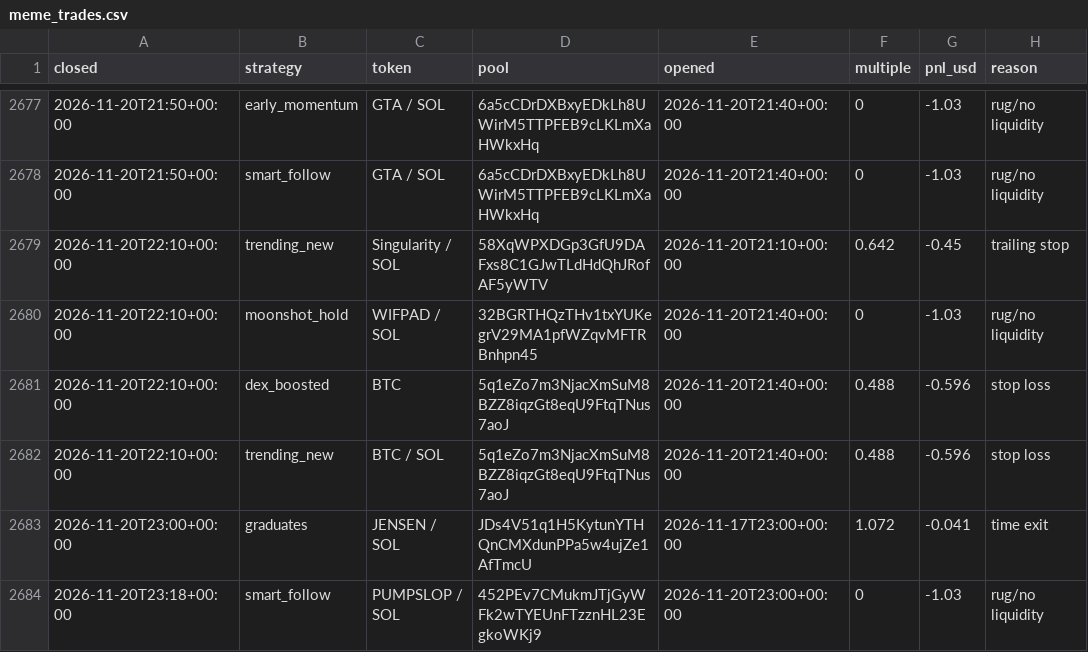
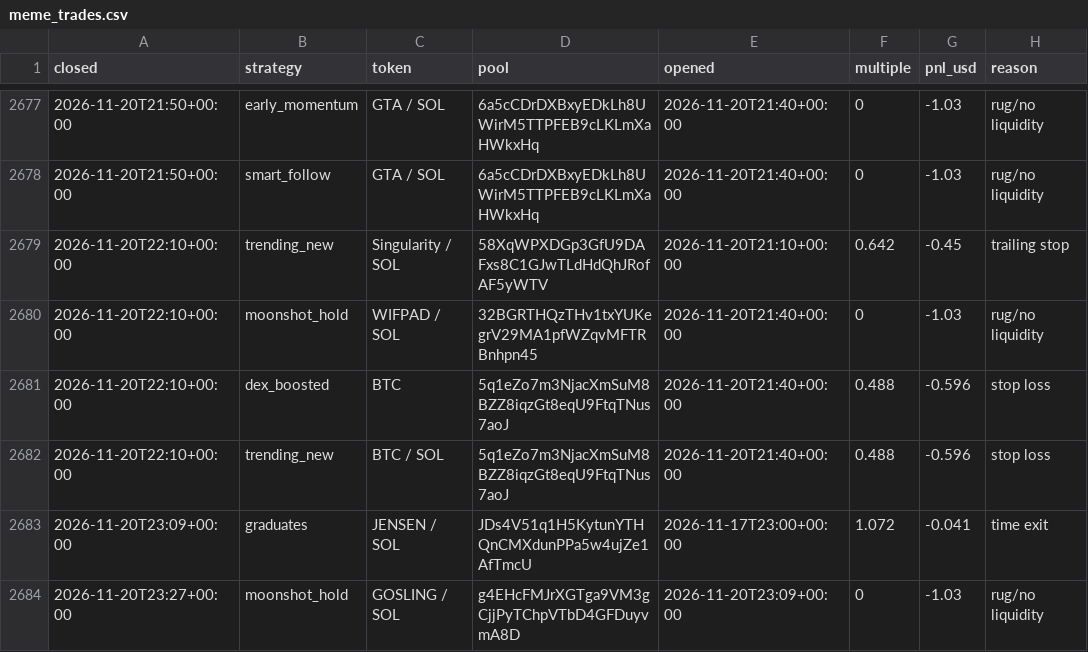
Before and after one commit to TChaplain/data-pipeline-lab, a CSV file: journal/meme_trades.csv, drawn as a sheet; only a part is shown, gaps mark what is left out.

```diff
--- a/journal/meme_trades.csv
+++ b/journal/meme_trades.csv
@@ -2682,3 +2682,3 @@ closed,strategy,token,pool,opened,multiple,pnl_usd,reason
 2026-11-20T22:10+00:00,trending_new,BTC / SOL,5q1eZo7m3NjacXmSuM8BZZ8iqzGt8eqU9FtqTNus7aoJ,2026-11-20T21:40+00:00,0.488,-0.596,stop loss
-2026-11-20T23:00+00:00,graduates,JENSEN / SOL,JDs4V51q1H5KytunYTHQnCMXdunPPa5w4ujZe1AfTmcU,2026-11-17T23:00+00:00,1.072,-0.041,time exit
-2026-11-20T23:18+00:00,smart_follow,PUMPSLOP / SOL,452PEv7CMukmJTjGyWFk2wTYEUnFTzznHL23EgkoWKj9,2026-11-20T23:00+00:00,0,-1.03,rug/no liquidity
+2026-11-20T23:09+00:00,graduates,JENSEN / SOL,JDs4V51q1H5KytunYTHQnCMXdunPPa5w4ujZe1AfTmcU,2026-11-17T23:00+00:00,1.072,-0.041,time exit
+2026-11-20T23:27+00:00,moonshot_hold,GOSLING / SOL,g4EHcFMJrXGTga9VM3gCjjPyTChpVTbD4GFDuyvmA8D,2026-11-20T23:09+00:00,0,-1.03,rug/no liquidity
```
Also changed, not shown: 3 other files.
